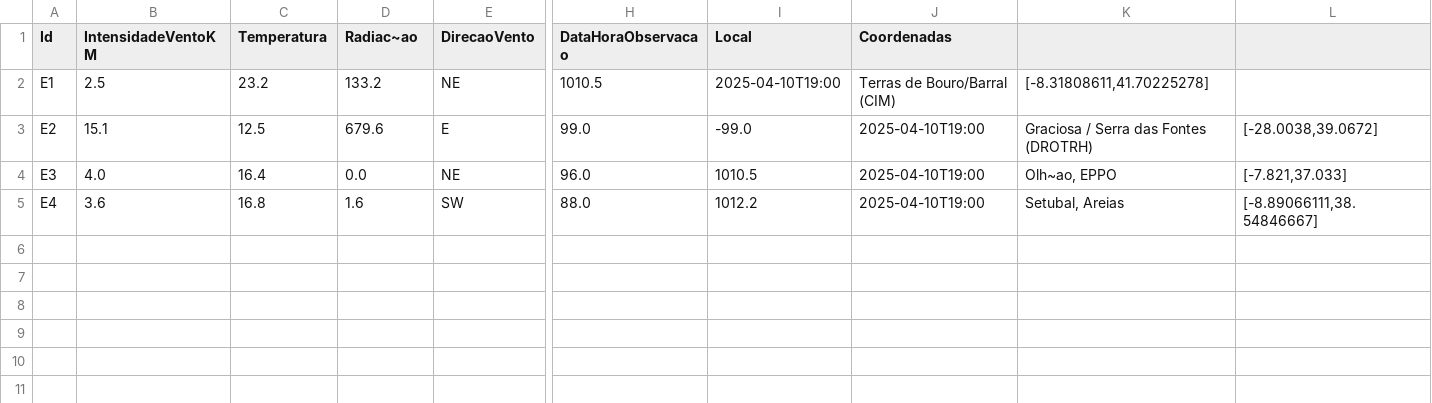
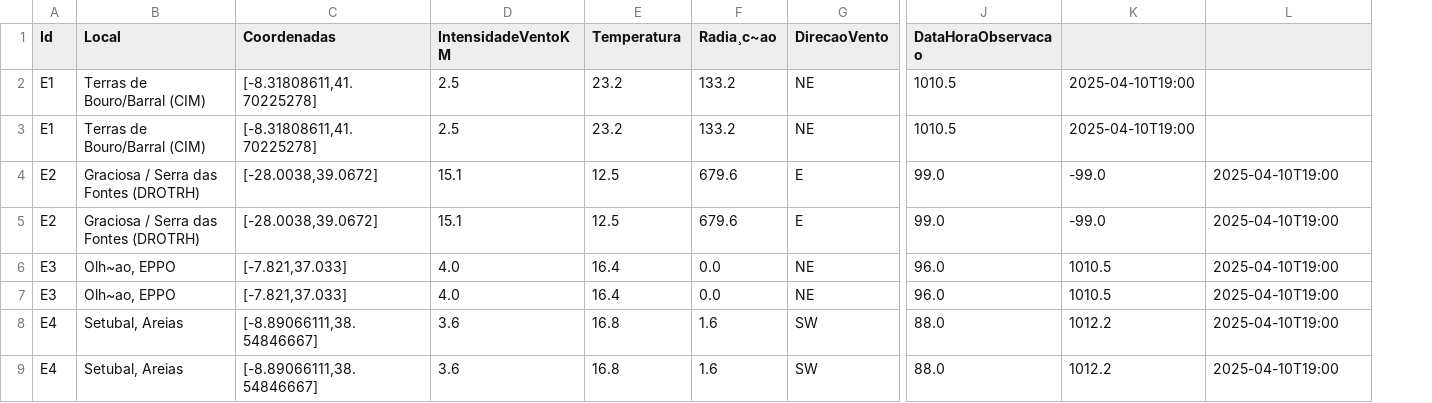
Before and after one commit to David123car7/cql-interpreter, a CSV file: src/kazzio.csv, drawn as a sheet; only a part is shown, gaps mark what is left out; removed rows and columns are numbered as before the commit, all else as after; rows hold the shown columns only; the diff names each change by its address in the sheet, - before the commit and + after, or states it on an @@ line.

Commit message:
Crete Table From Join Working

```diff
--- a/src/kazzio.csv
+++ b/src/kazzio.csv
+column B (Local), row 2: Terras de Bouro/Barral (CIM); rows 5-6: Graciosa / Serra das Fontes (DROTRH) | Olh~ao, EPPO; row 8: Setubal, Areias
+column C (Coordenadas), row 2: [-8.31808611,41.70225278]; rows 5-6: [-28.0038,39.0672] | [-7.821,37.033]; row 8: [-8.89066111,38.54846667]
-column K, rows 2-5: [-8.31808611,41.70225278] | Graciosa / Serra das Fontes (DROTRH) | Olh~ao, EPPO | Setubal, Areias
-column L, rows 3-5: [-28.0038,39.0672] | [-7.821,37.033] | [-8.89066111,38.54846667]
-F1: Radiac~ao
+F1: Radia¸c~ao
-K1: Local
+K1: (empty)
-L1: Coordenadas
+L1: (empty)
-L2: Terras de Bouro/Barral (CIM)
+L2: (empty)
+row 3: E1 | Terras de Bouro/Barral (CIM) | [-8.31808611,41.70225278] | 2.5 | 23.2 | 133.2 | NE | 1010.5 | 2025-04-10T19:00
+row 4: E2 | Graciosa / Serra das Fontes (DROTRH) | [-28.0038,39.0672] | 15.1 | 12.5 | 679.6 | E | 99.0 | -99.0 | 2025-04-10T19:00
+row 7: E3 | Olh~ao, EPPO | [-7.821,37.033] | 4.0 | 16.4 | 0.0 | NE | 96.0 | 1010.5 | 2025-04-10T19:00
+row 9: E4 | Setubal, Areias | [-8.89066111,38.54846667] | 3.6 | 16.8 | 1.6 | SW | 88.0 | 1012.2 | 2025-04-10T19:00
```
Also changed, not shown: 4 other files.
